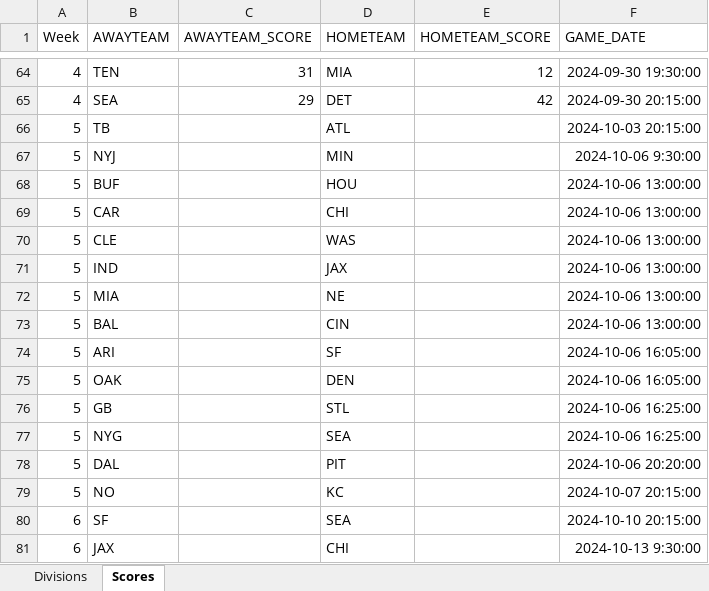
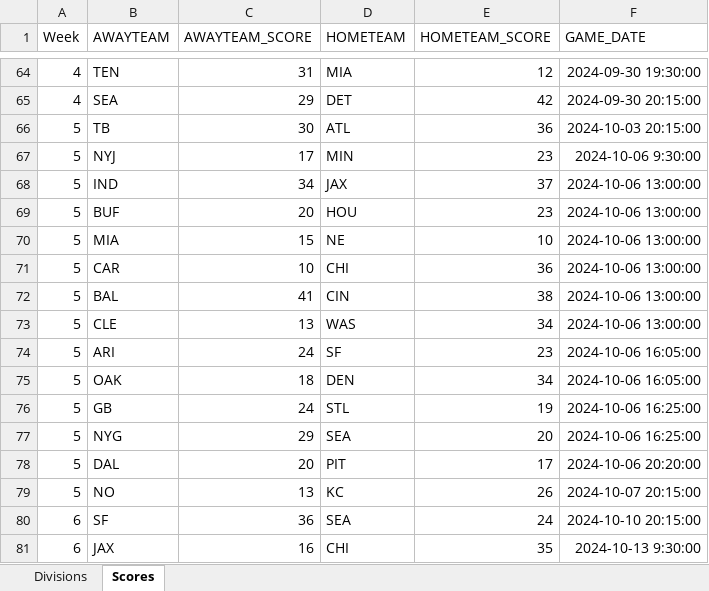
Before and after one commit to tgherzog/nfl, an Excel workbook: NFLData.xlsx, sheet Scores, drawn as a sheet; only a part is shown, gaps mark what is left out; values as stored, in another font and other column widths than the file's, no borders; removed rows and columns are numbered as before the commit, all else as after; the diff covers the shown part only; the diff names each change by its address in the sheet, - before the commit and + after, or states it on an @@ line.

```diff
--- a/NFLData.xlsx (sheet Scores)
+++ b/NFLData.xlsx (sheet Scores)
-C66 (AWAYTEAM_SCORE): (empty)
+C66 (AWAYTEAM_SCORE): 30
-E66 (HOMETEAM_SCORE): (empty)
+E66 (HOMETEAM_SCORE): 36
-C67 (AWAYTEAM_SCORE): (empty)
+C67 (AWAYTEAM_SCORE): 17
-E67 (HOMETEAM_SCORE): (empty)
+E67 (HOMETEAM_SCORE): 23
-row 68: 5 | BUF |  | HOU |  | 2024-10-06 13:00:00
-row 69: 5 | CAR |  | CHI |  | 2024-10-06 13:00:00
-row 70: 5 | CLE |  | WAS |  | 2024-10-06 13:00:00
-C68 (AWAYTEAM_SCORE): (empty)
+C68 (AWAYTEAM_SCORE): 34
-E68 (HOMETEAM_SCORE): (empty)
+E68 (HOMETEAM_SCORE): 37
+row 69: 5 | BUF | 20 | HOU | 23 | 2024-10-06 13:00:00
-C70 (AWAYTEAM_SCORE): (empty)
+C70 (AWAYTEAM_SCORE): 15
-E70 (HOMETEAM_SCORE): (empty)
+E70 (HOMETEAM_SCORE): 10
+row 71: 5 | CAR | 10 | CHI | 36 | 2024-10-06 13:00:00
-C72 (AWAYTEAM_SCORE): (empty)
+C72 (AWAYTEAM_SCORE): 41
-E72 (HOMETEAM_SCORE): (empty)
+E72 (HOMETEAM_SCORE): 38
+row 73: 5 | CLE | 13 | WAS | 34 | 2024-10-06 13:00:00
-C74 (AWAYTEAM_SCORE): (empty)
+C74 (AWAYTEAM_SCORE): 24
-E74 (HOMETEAM_SCORE): (empty)
+E74 (HOMETEAM_SCORE): 23
-C75 (AWAYTEAM_SCORE): (empty)
+C75 (AWAYTEAM_SCORE): 18
-E75 (HOMETEAM_SCORE): (empty)
+E75 (HOMETEAM_SCORE): 34
-C76 (AWAYTEAM_SCORE): (empty)
+C76 (AWAYTEAM_SCORE): 24
-E76 (HOMETEAM_SCORE): (empty)
+E76 (HOMETEAM_SCORE): 19
-C77 (AWAYTEAM_SCORE): (empty)
+C77 (AWAYTEAM_SCORE): 29
-E77 (HOMETEAM_SCORE): (empty)
+E77 (HOMETEAM_SCORE): 20
-C78 (AWAYTEAM_SCORE): (empty)
+C78 (AWAYTEAM_SCORE): 20
-E78 (HOMETEAM_SCORE): (empty)
+E78 (HOMETEAM_SCORE): 17
-C79 (AWAYTEAM_SCORE): (empty)
+C79 (AWAYTEAM_SCORE): 13
-E79 (HOMETEAM_SCORE): (empty)
+E79 (HOMETEAM_SCORE): 26
-C80 (AWAYTEAM_SCORE): (empty)
+C80 (AWAYTEAM_SCORE): 36
-E80 (HOMETEAM_SCORE): (empty)
+E80 (HOMETEAM_SCORE): 24
-C81 (AWAYTEAM_SCORE): (empty)
+C81 (AWAYTEAM_SCORE): 16
-E81 (HOMETEAM_SCORE): (empty)
+E81 (HOMETEAM_SCORE): 35
```
Also changed, not shown: 2 added rows, 2 removed rows, 25 moved rows and 20 edited cells elsewhere in this sheet, 1 other file.
